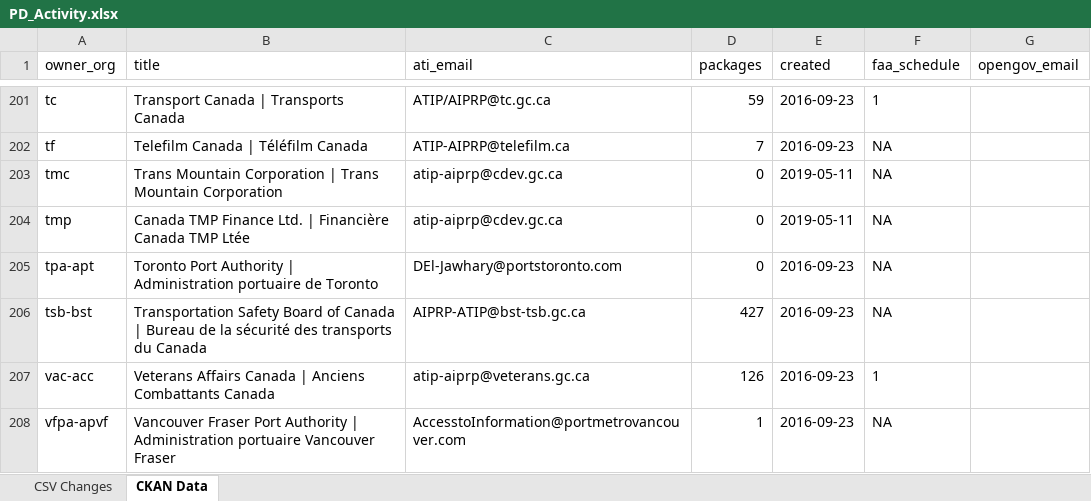
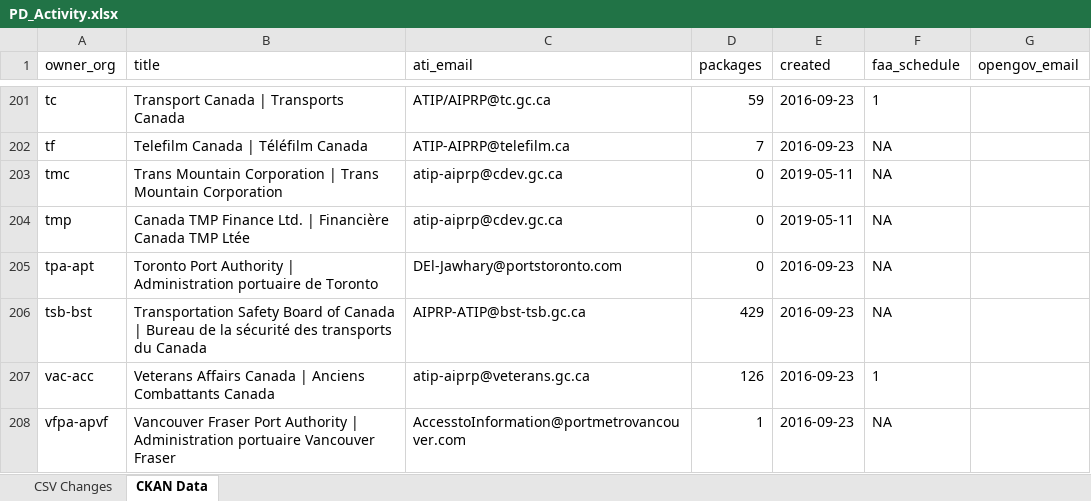
Before and after one commit to open-data/analytics-corporate-reporting, an Excel workbook: PD_CHANGES_RPT/PD_Activity.xlsx, sheet CKAN Data, drawn as a sheet; only a part is shown, gaps mark what is left out; values as stored, in another font and other column widths than the file's, no borders; the diff names each change by its address in the sheet, - before the commit and + after, or states it on an @@ line.

```diff
--- a/PD_CHANGES_RPT/PD_Activity.xlsx (sheet CKAN Data)
+++ b/PD_CHANGES_RPT/PD_Activity.xlsx (sheet CKAN Data)
-D206 (packages): 427
+D206 (packages): 429
```
Also changed, not shown: sheet CSV Changes, 2 other files.
